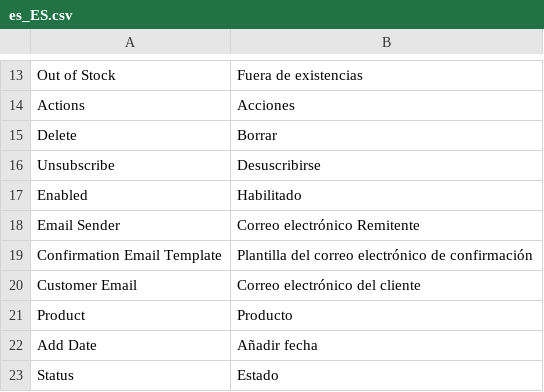
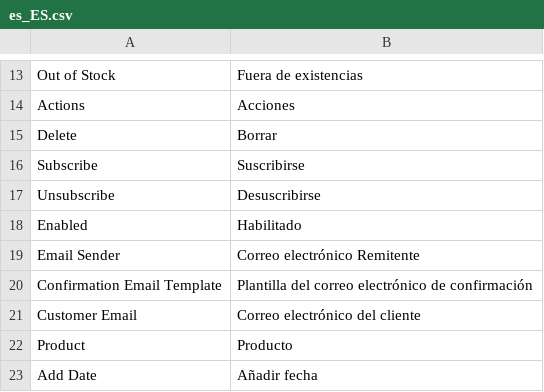
Before and after one commit to magesuite/back-in-stock, a CSV file: i18n/es_ES.csv, drawn as a sheet; only a part is shown, gaps mark what is left out; the shorter side is filled out with more unchanged rows; the diff names each change by its address in the sheet, - before the commit and + after, or states it on an @@ line.

```diff
--- a/i18n/es_ES.csv
+++ b/i18n/es_ES.csv
+row 16: Subscribe | Suscribirse
```
Also changed, not shown: i18n/de_DE.csv, i18n/en_US.csv, 5 other files.
